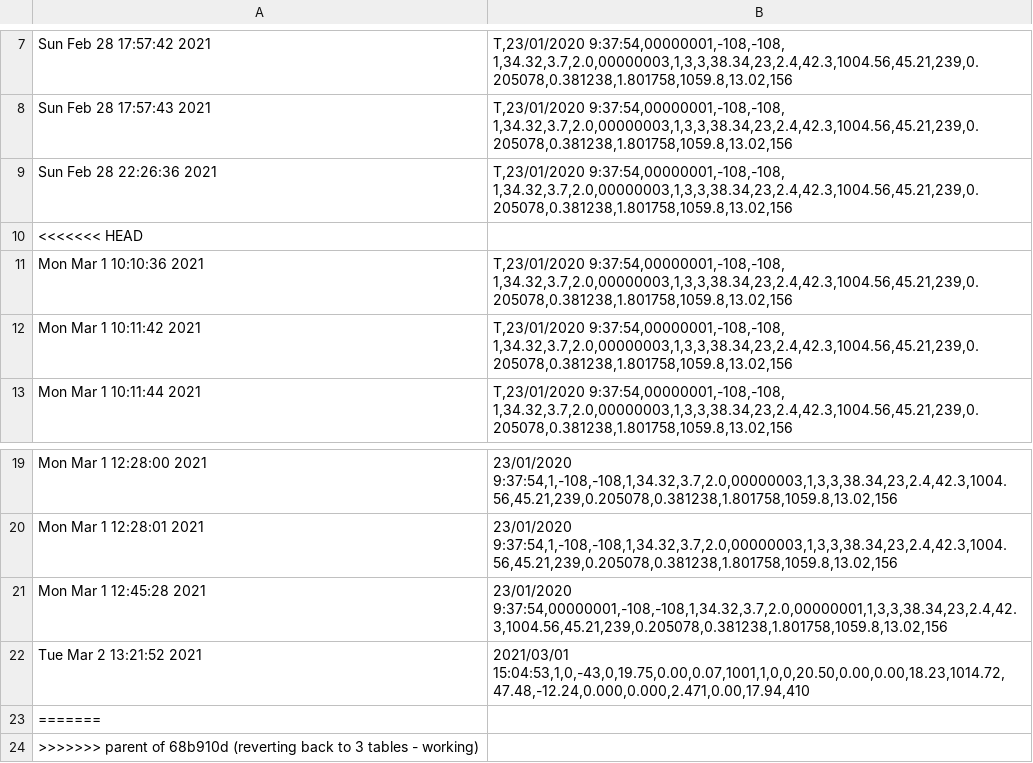
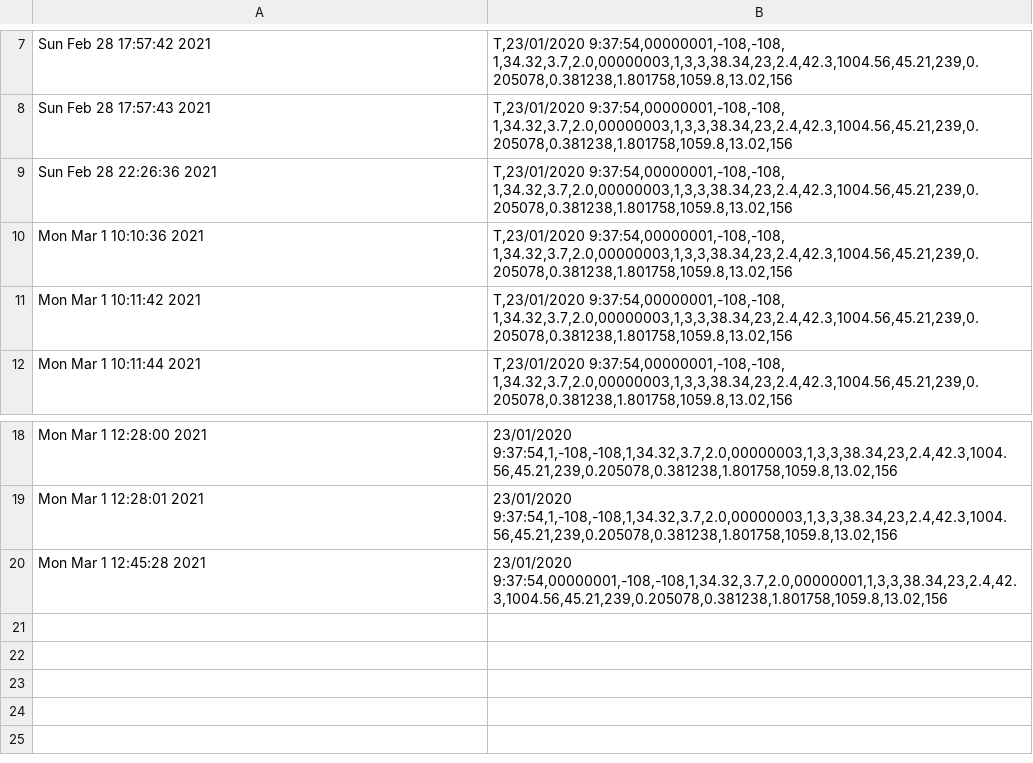
Before and after one commit to nytrist/baseliner-japan-api, a CSV file: readings.csv, drawn as a sheet; only a part is shown, gaps mark what is left out.

Commit message:
reverting back to working

```diff
--- a/readings.csv
+++ b/readings.csv
@@ -9,3 +9,2 @@ Sun Feb 28 17:57:43 2021,"T,23/01/2020 9:37:54,00000001,-108,-108, 1,34.32,3.7,2
 Sun Feb 28 22:26:36 2021,"T,23/01/2020 9:37:54,00000001,-108,-108, 1,34.32,3.7,2.0,00000003,1,3,3,38.34,23,2.4,42.3,1004.56,45.21,239,0.205078,0.381238,1.801758,1059.8,13.02,156"
-<<<<<<< HEAD
 Mon Mar  1 10:10:36 2021,"T,23/01/2020 9:37:54,00000001,-108,-108, 1,34.32,3.7,2.0,00000003,1,3,3,38.34,23,2.4,42.3,1004.56,45.21,239,0.205078,0.381238,1.801758,1059.8,13.02,156"
@@ -21,4 +20 @@ Mon Mar  1 12:28:01 2021,"23/01/2020 9:37:54,1,-108,-108,1,34.32,3.7,2.0,0000000
 Mon Mar  1 12:45:28 2021,"23/01/2020 9:37:54,00000001,-108,-108,1,34.32,3.7,2.0,00000001,1,3,3,38.34,23,2.4,42.3,1004.56,45.21,239,0.205078,0.381238,1.801758,1059.8,13.02,156"
-Tue Mar  2 13:21:52 2021,"2021/03/01 15:04:53,1,0,-43,0,19.75,0.00,0.07,1001,1,0,0,20.50,0.00,0.00,18.23,1014.72,47.48,-12.24,0.000,0.000,2.471,0.00,17.94,410"
-=======
->>>>>>> parent of 68b910d (reverting back to 3 tables - working)
```
Also changed, not shown: 20 other files.
